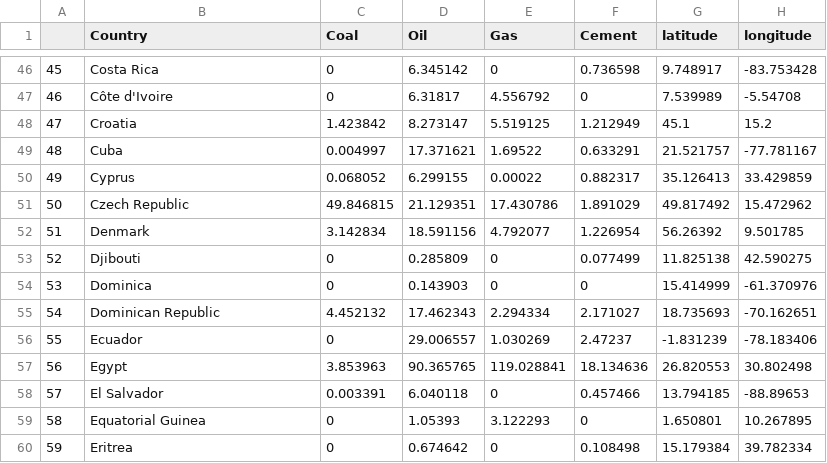
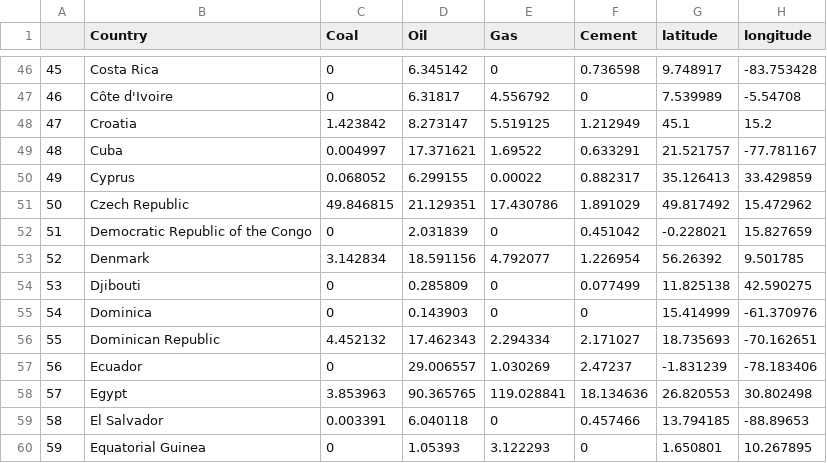
Before and after one commit to RyanKoh03/FIT3179A2, a CSV file: global_emissions_cleaned.csv, drawn as a sheet; only a part is shown, gaps mark what is left out; the shorter side is filled out with more unchanged rows; addresses are those after the commit; the diff names each change by its address in the sheet, - before the commit and + after, or states it on an @@ line.

Commit message:
Add files via upload

```diff
--- a/global_emissions_cleaned.csv
+++ b/global_emissions_cleaned.csv
+row 52: 51 | Democratic Republic of the Congo | 0 | 2.031839 | 0 | 0.451042 | -0.228021 | 15.827659
@@ column A renumbered from row 53 down @@
```
